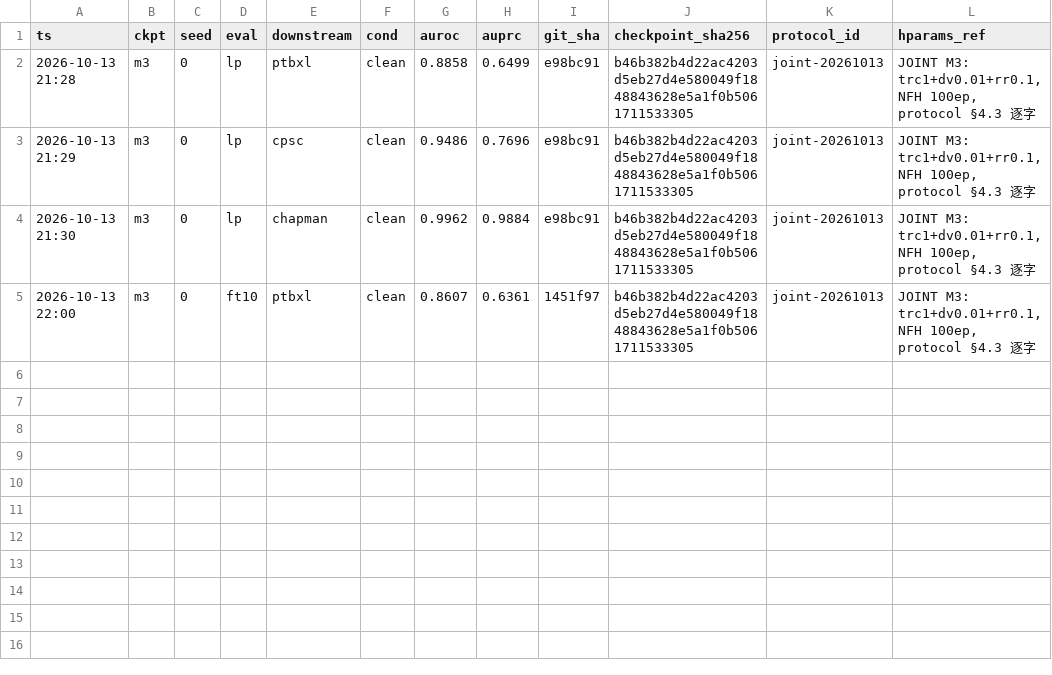
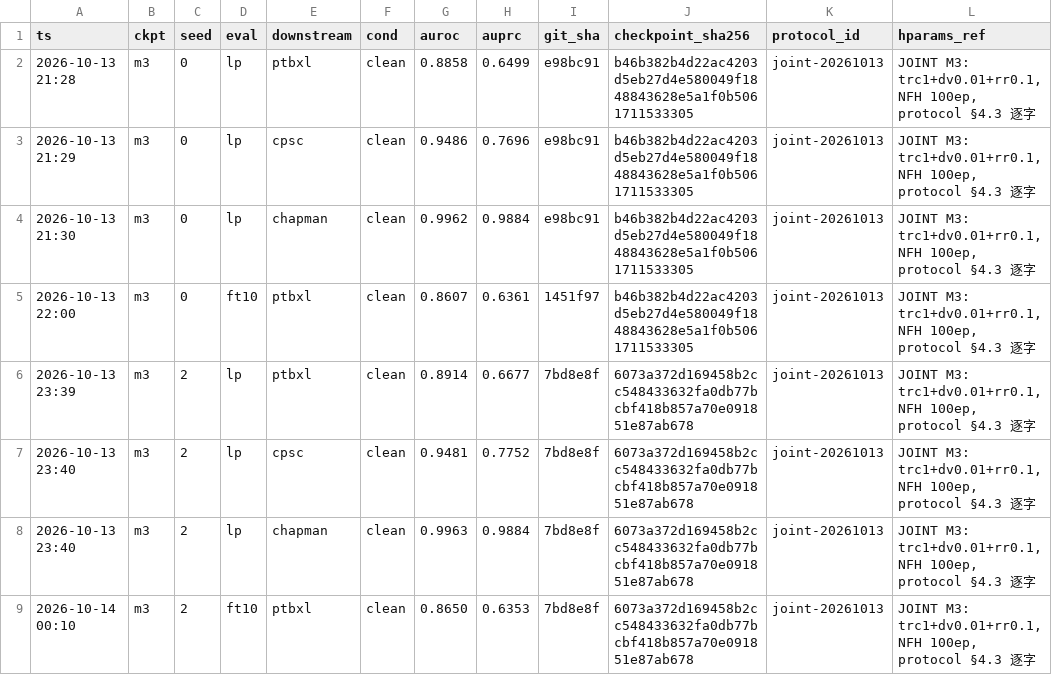
Before and after one commit to geziang/ECG, a CSV file: ECG_SSL_LFBT-main/runlog/JOINT_20261013/results.csv, drawn as a sheet.

Commit message:
JOINT值班#6(主机A,10-14 00:2x): m3s2收官8行+vram峰值器修复后首返8156MiB;守夜器#4(单测ROOT应parents[1]非[2])修复+原始码判别力验证5/5预期FAIL,重启守候m3s4下窗

```diff
--- a/ECG_SSL_LFBT-main/runlog/JOINT_20261013/results.csv
+++ b/ECG_SSL_LFBT-main/runlog/JOINT_20261013/results.csv
@@ -5 +5,5 @@ ts,ckpt,seed,eval,downstream,cond,auroc,auprc,git_sha,checkpoint_sha256,protocol
 2026-10-13 22:00,m3,0,ft10,ptbxl,clean,0.8607,0.6361,1451f97,b46b382b4d22ac4203d5eb27d4e580049f1848843628e5a1f0b5061711533305,joint-20261013,"JOINT M3: trc1+dv0.01+rr0.1, NFH 100ep, protocol §4.3 逐字"
+2026-10-13 23:39,m3,2,lp,ptbxl,clean,0.8914,0.6677,7bd8e8f,6073a372d169458b2cc548433632fa0db77bcbf418b857a70e091851e87ab678,joint-20261013,"JOINT M3: trc1+dv0.01+rr0.1, NFH 100ep, protocol §4.3 逐字"
+2026-10-13 23:40,m3,2,lp,cpsc,clean,0.9481,0.7752,7bd8e8f,6073a372d169458b2cc548433632fa0db77bcbf418b857a70e091851e87ab678,joint-20261013,"JOINT M3: trc1+dv0.01+rr0.1, NFH 100ep, protocol §4.3 逐字"
+2026-10-13 23:40,m3,2,lp,chapman,clean,0.9963,0.9884,7bd8e8f,6073a372d169458b2cc548433632fa0db77bcbf418b857a70e091851e87ab678,joint-20261013,"JOINT M3: trc1+dv0.01+rr0.1, NFH 100ep, protocol §4.3 逐字"
+2026-10-14 00:10,m3,2,ft10,ptbxl,clean,0.8650,0.6353,7bd8e8f,6073a372d169458b2cc548433632fa0db77bcbf418b857a70e091851e87ab678,joint-20261013,"JOINT M3: trc1+dv0.01+rr0.1, NFH 100ep, protocol §4.3 逐字"
```
Also changed, not shown: 12 other files.
